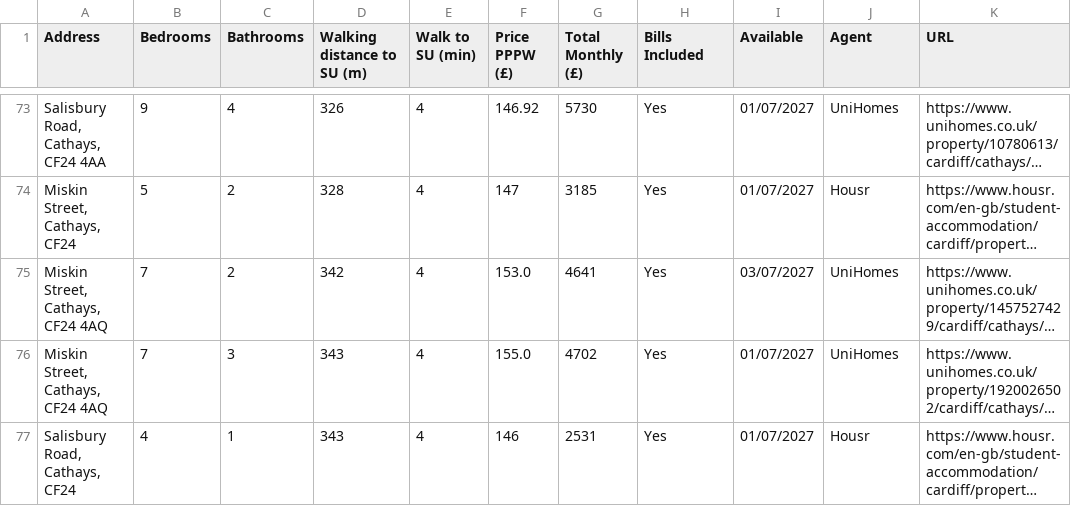
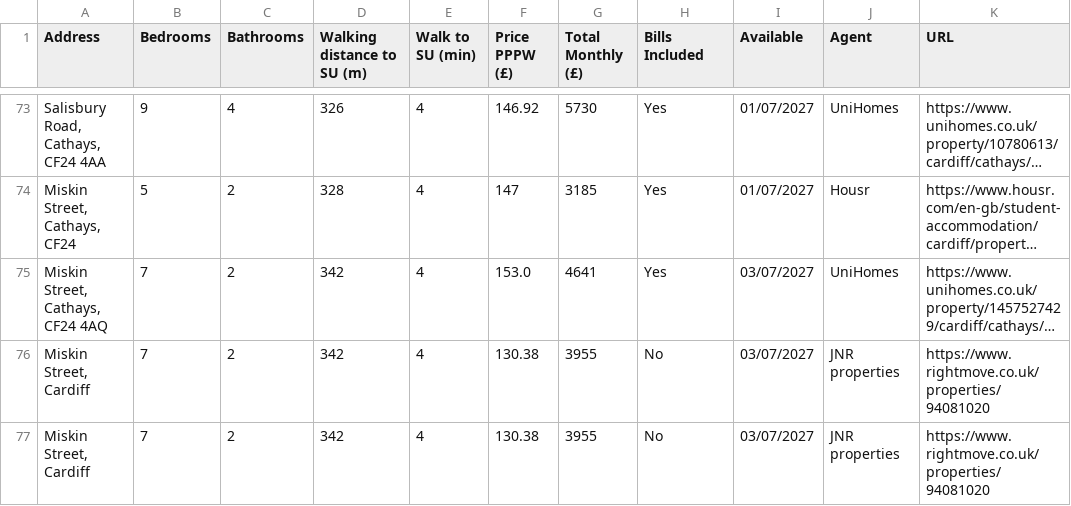
Before and after one commit to 3aks/3aks.github.io, a CSV file: housing/cardiff_student_houses.csv, drawn as a sheet; only a part is shown, gaps mark what is left out; the shorter side is filled out with more unchanged rows; long unchanged cells end in …; the diff covers the shown part only; the diff names each change by its address in the sheet, - before the commit and + after, or states it on an @@ line.

```diff
--- a/housing/cardiff_student_houses.csv
+++ b/housing/cardiff_student_houses.csv
+row 76: Miskin Street, Cardiff | 7 | 2 | 342 | 4 | 130.38 | 3955 | No | 03/07/2027 | JNR properties | https://www.rightmove.co.uk/properties/94081020
+row 77: Miskin Street, Cardiff | 7 | 2 | 342 | 4 | 130.38 | 3955 | No | 03/07/2027 | JNR properties | https://www.rightmove.co.uk/properties/94081020
```
Also changed, not shown: 3 added rows, 4 removed rows and 3 moved rows elsewhere in this file, housing/warwick/warwick_student_houses.csv, 2 other files.
